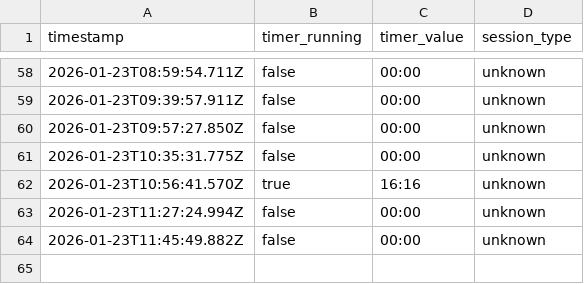
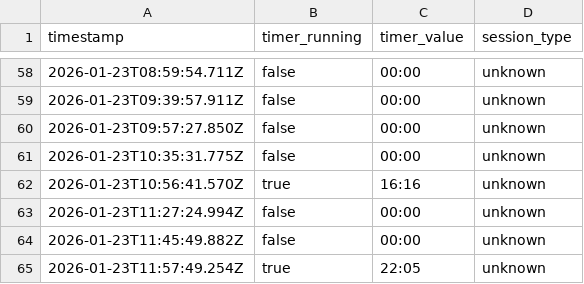
Before and after one commit to AlexDial624/cukcoo-leaderboard, a CSV file: data/snapshots.csv, drawn as a sheet; only a part is shown, gaps mark what is left out; the diff names each change by its address in the sheet, - before the commit and + after, or states it on an @@ line.

```diff
--- a/data/snapshots.csv
+++ b/data/snapshots.csv
+row 65: 2026-01-23T11:57:49.254Z | true | 22:05 | unknown
```
Also changed, not shown: data/presence.csv, 3 other files.
